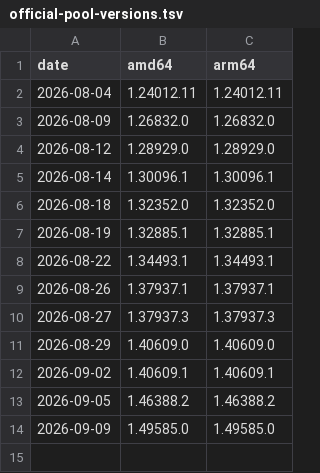
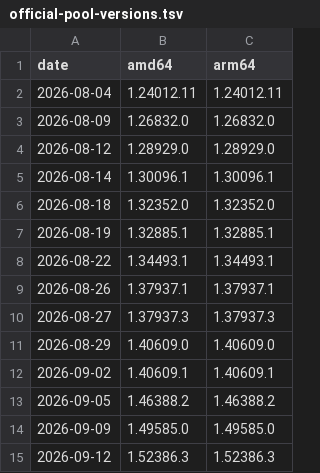
Before and after one commit to naivar68/claude-desktop-debian, a TSV file: official-pool-versions.tsv, drawn as a sheet.

```diff
--- a/official-pool-versions.tsv
+++ b/official-pool-versions.tsv
@@ -14 +14,2 @@ date	amd64	arm64
 2026-09-09	1.49585.0	1.49585.0
+2026-09-12	1.52386.3	1.52386.3
```
